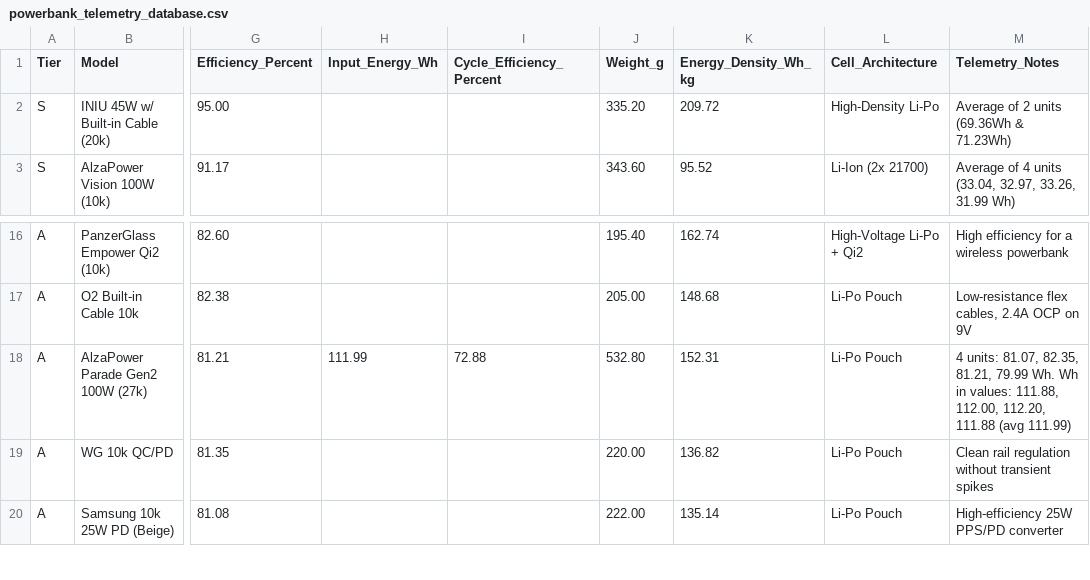
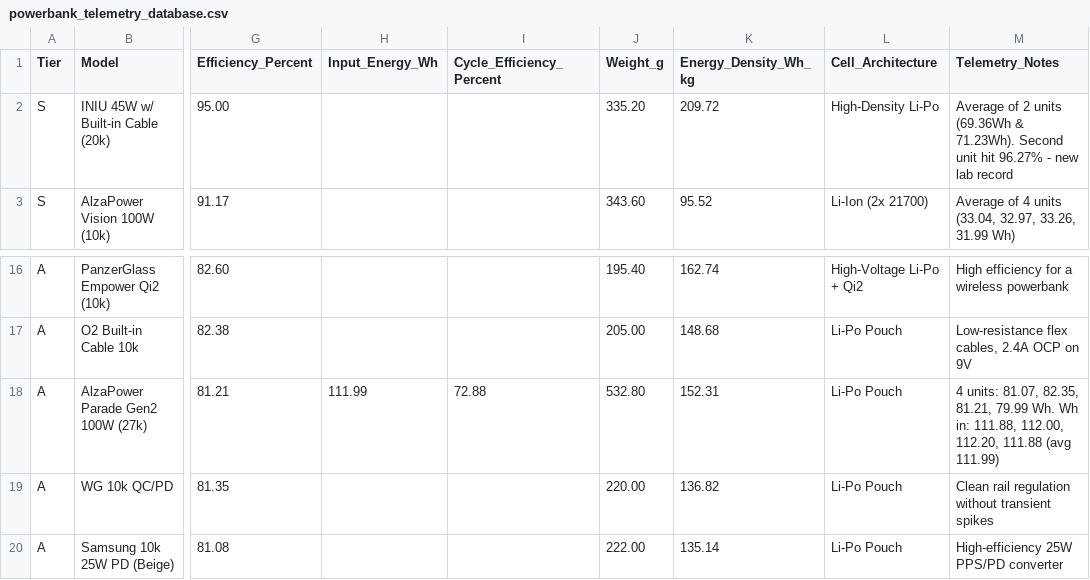
Before and after one commit to TomikBrumik/powerbank-telemetry-lab, a CSV file: powerbank_telemetry_database.csv, drawn as a sheet; only a part is shown, gaps mark what is left out; the diff names each change by its address in the sheet, - before the commit and + after, or states it on an @@ line.

Commit message:
Update powerbank_telemetry_database.csv

```diff
--- a/powerbank_telemetry_database.csv
+++ b/powerbank_telemetry_database.csv
-M2 (Telemetry_Notes): …(69.36Wh & 71.23Wh)
+M2 (Telemetry_Notes): …(69.36Wh & 71.23Wh). Second unit hit 96.27% - new lab record
-M18 (Telemetry_Notes): …Wh. Wh in values: 111.88, 112.00,…
+M18 (Telemetry_Notes): …Wh. Wh in: 111.88, 112.00,…
```
